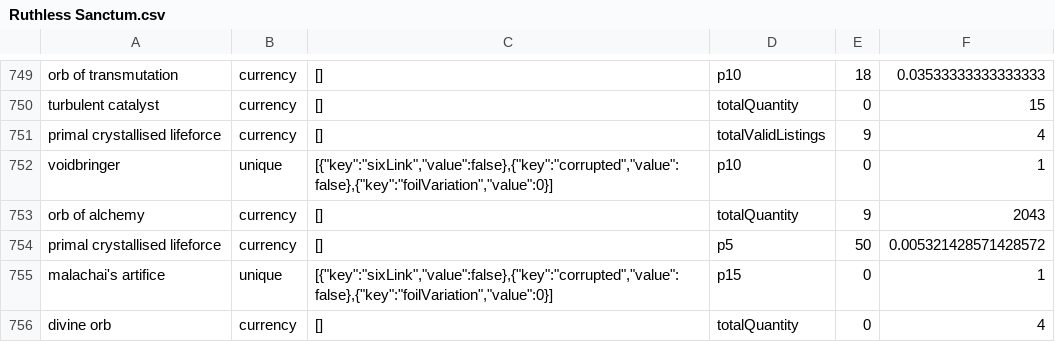
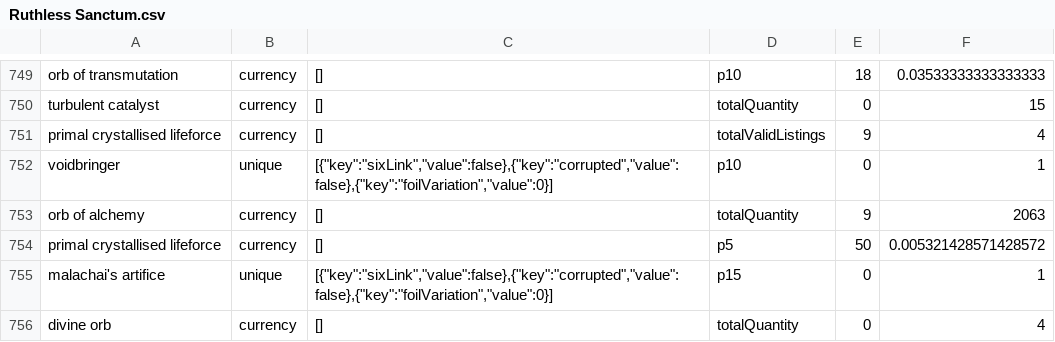
Before and after one commit to PoeStack/poestack-public-data, a CSV file: economy/overall/Ruthless Sanctum.csv, drawn as a sheet; only a part is shown, gaps mark what is left out; the diff covers the shown part only.

```diff
--- a/economy/overall/Ruthless Sanctum.csv
+++ b/economy/overall/Ruthless Sanctum.csv
@@ -752,3 +752,3 @@
 "voidbringer",unique,"[{""key"":""sixLink"",""value"":false},{""key"":""corrupted"",""value"":false},{""key"":""foilVariation"",""value"":0}]",p10,0,1
-"orb of alchemy",currency,"[]",totalQuantity,9,2043
+"orb of alchemy",currency,"[]",totalQuantity,9,2063
 "primal crystallised lifeforce",currency,"[]",p5,50,0.005321428571428572
```
Also changed, not shown: 5 edited cells elsewhere in this file.
